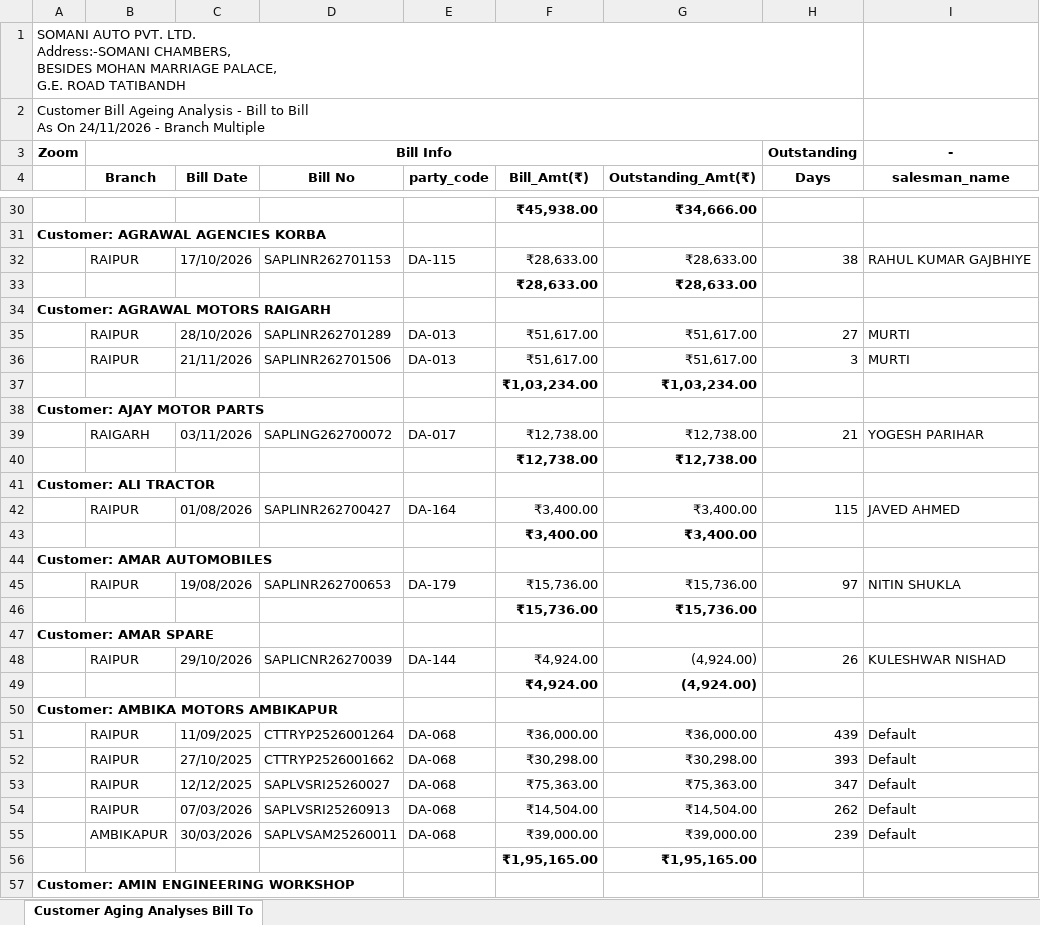
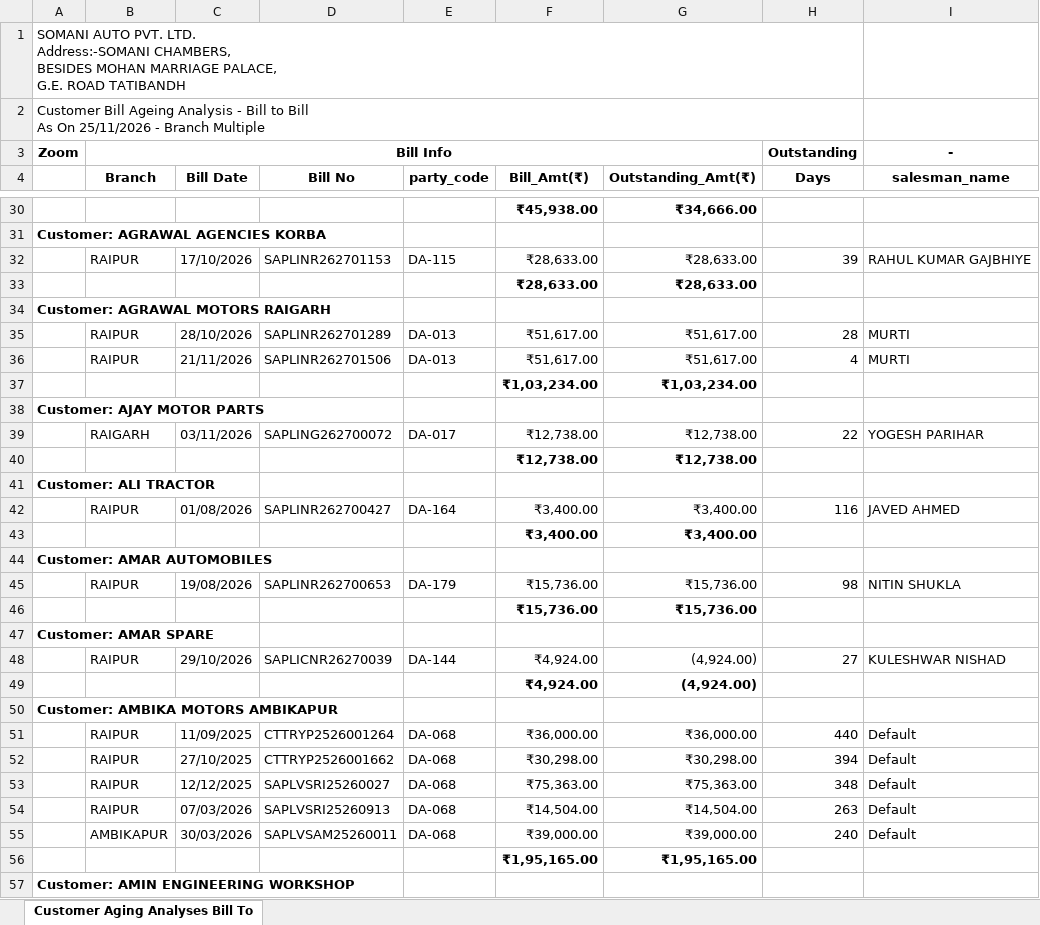
Before and after one commit to Somanisapl98/customer-ageing-dashboard, an Excel workbook: input/Customer Aging Analyses Bill To Bill.xlsx, sheet Customer Aging Analyses Bill To, drawn as a sheet; only a part is shown, gaps mark what is left out; values as stored, in another font and other column widths than the file's, no borders; the diff covers the shown part only; the diff names each change by its address in the sheet, - before the commit and + after, or states it on an @@ line.

Commit message:
Daily customer ageing update 2026-11-25 10:12

```diff
--- a/input/Customer Aging Analyses Bill To Bill.xlsx (sheet Customer Aging Analyses Bill To)
+++ b/input/Customer Aging Analyses Bill To Bill.xlsx (sheet Customer Aging Analyses Bill To)
-A2: …As On 24/11/2026 - Branch…
+A2: …As On 25/11/2026 - Branch…
-H32 (Days): 38
+H32 (Days): 39
-H35 (Days): 27
+H35 (Days): 28
-H36 (Days): 3
+H36 (Days): 4
-H39 (Days): 21
+H39 (Days): 22
-H42 (Days): 115
+H42 (Days): 116
-H45 (Days): 97
+H45 (Days): 98
-H48 (Days): 26
+H48 (Days): 27
-H51 (Days): 439
+H51 (Days): 440
-H52 (Days): 393
+H52 (Days): 394
-H53 (Days): 347
+H53 (Days): 348
-H54 (Days): 262
+H54 (Days): 263
-H55 (Days): 239
+H55 (Days): 240
```
Also changed, not shown: 34 added rows, 20 removed rows and 1168 edited cells elsewhere in this sheet, 1 other file.
